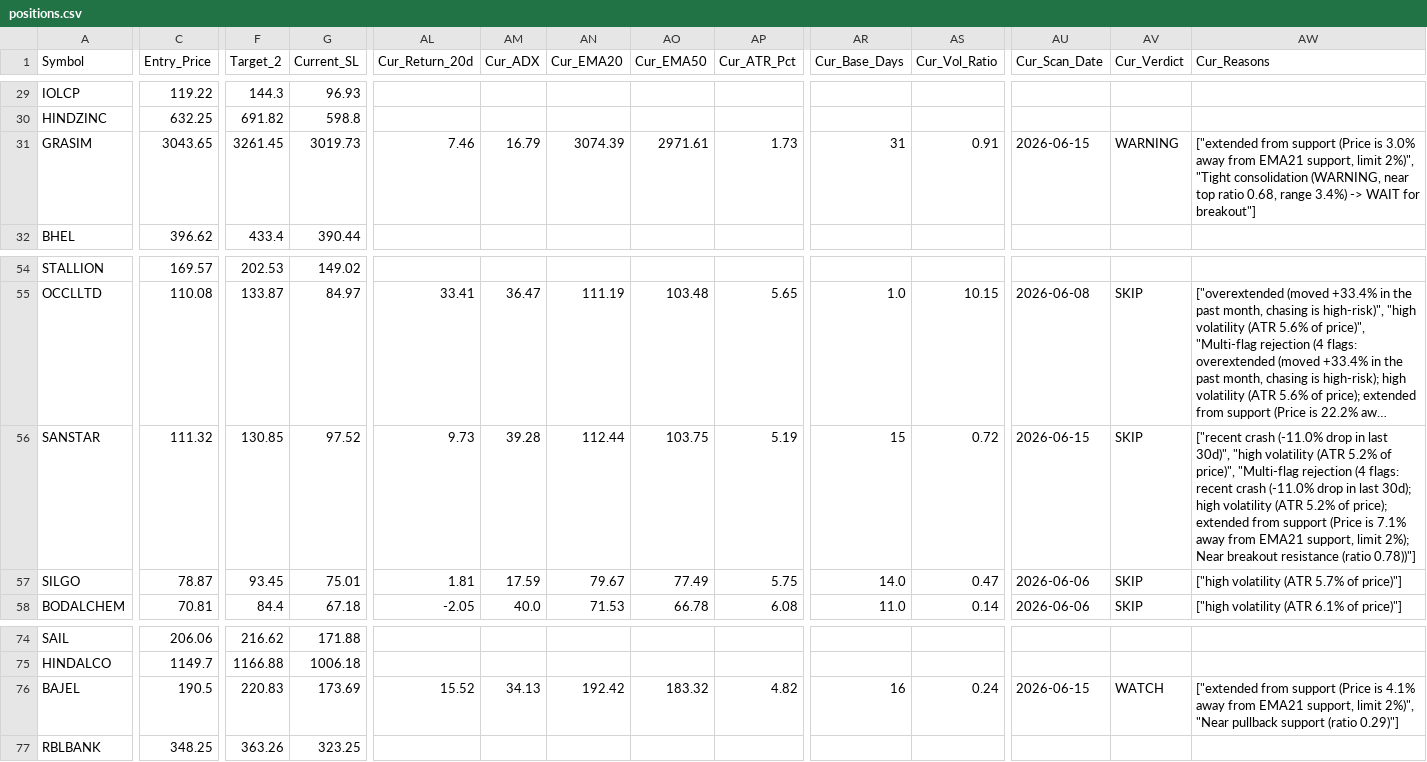
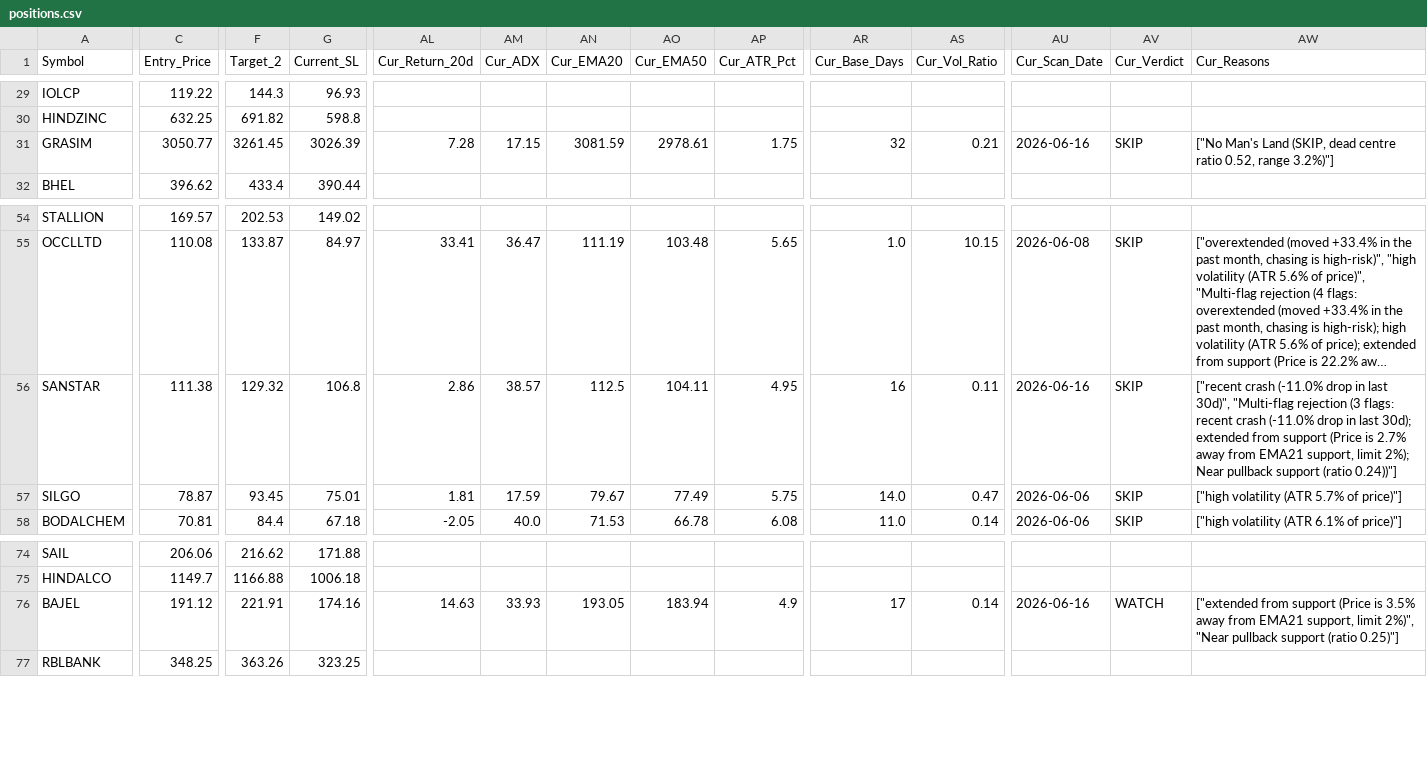
Before and after one commit to AbhiAbhiAbhi/swing-sentinel, a CSV file: data/positions.csv, drawn as a sheet; only a part is shown, gaps mark what is left out; long unchanged cells end in …; the diff covers the shown part only; the diff names each change by its address in the sheet, - before the commit and + after, or states it on an @@ line.

Commit message:
Auto: morning watchlist level adjustments [skip ci]

```diff
--- a/data/positions.csv
+++ b/data/positions.csv
-C31 (Entry_Price): 3043.65
+C31 (Entry_Price): 3050.77
-G31 (Current_SL): 3019.73
+G31 (Current_SL): 3026.39
-AL31 (Cur_Return_20d): 7.46
+AL31 (Cur_Return_20d): 7.28
-AM31 (Cur_ADX): 16.79
+AM31 (Cur_ADX): 17.15
-AN31 (Cur_EMA20): 3074.39
+AN31 (Cur_EMA20): 3081.59
-AO31 (Cur_EMA50): 2971.61
+AO31 (Cur_EMA50): 2978.61
-AP31 (Cur_ATR_Pct): 1.73
+AP31 (Cur_ATR_Pct): 1.75
-AR31 (Cur_Base_Days): 31
+AR31 (Cur_Base_Days): 32
-AS31 (Cur_Vol_Ratio): 0.91
+AS31 (Cur_Vol_Ratio): 0.21
-AU31 (Cur_Scan_Date): 2026-06-15
+AU31 (Cur_Scan_Date): 2026-06-16
-AV31 (Cur_Verdict): WARNING
+AV31 (Cur_Verdict): SKIP
-AW31 (Cur_Reasons): ["extended from support (Price is 3.0% away from EMA21 support, limit 2%)", "Tight consolidation (WARNING, near top ratio 0.68, range 3.4%) -> WAIT for breakout"]
+AW31 (Cur_Reasons): ["No Man's Land (SKIP, dead centre ratio 0.52, range 3.2%)"]
-C56 (Entry_Price): 111.32
+C56 (Entry_Price): 111.38
-F56 (Target_2): 130.85
+F56 (Target_2): 129.32
-G56 (Current_SL): 97.52
+G56 (Current_SL): 106.8
-AL56 (Cur_Return_20d): 9.73
+AL56 (Cur_Return_20d): 2.86
-AM56 (Cur_ADX): 39.28
+AM56 (Cur_ADX): 38.57
-AN56 (Cur_EMA20): 112.44
+AN56 (Cur_EMA20): 112.5
-AO56 (Cur_EMA50): 103.75
+AO56 (Cur_EMA50): 104.11
-AP56 (Cur_ATR_Pct): 5.19
+AP56 (Cur_ATR_Pct): 4.95
-AR56 (Cur_Base_Days): 15
+AR56 (Cur_Base_Days): 16
-AS56 (Cur_Vol_Ratio): 0.72
+AS56 (Cur_Vol_Ratio): 0.11
-AU56 (Cur_Scan_Date): 2026-06-15
+AU56 (Cur_Scan_Date): 2026-06-16
-AW56 (Cur_Reasons): …last 30d)", "high volatility (ATR 5.2% of price)", "Multi-flag rejection (4 flags: recent crash (-11.0% drop in last 30d); high volatility (ATR 5.2% of price); extended from support (Price is 7.1% away from EMA21 support, limit 2%); Near breakout resistance (ratio 0.78))"]
+AW56 (Cur_Reasons): …last 30d)", "Multi-flag rejection (3 flags: recent crash (-11.0% drop in last 30d); extended from support (Price is 2.7% away from EMA21 support, limit 2%); Near pullback support (ratio 0.24))"]
-C76 (Entry_Price): 190.5
+C76 (Entry_Price): 191.12
-F76 (Target_2): 220.83
+F76 (Target_2): 221.91
-G76 (Current_SL): 173.69
+G76 (Current_SL): 174.16
-AL76 (Cur_Return_20d): 15.52
+AL76 (Cur_Return_20d): 14.63
-AM76 (Cur_ADX): 34.13
+AM76 (Cur_ADX): 33.93
-AN76 (Cur_EMA20): 192.42
+AN76 (Cur_EMA20): 193.05
-AO76 (Cur_EMA50): 183.32
+AO76 (Cur_EMA50): 183.94
-AP76 (Cur_ATR_Pct): 4.82
+AP76 (Cur_ATR_Pct): 4.9
-AR76 (Cur_Base_Days): 16
+AR76 (Cur_Base_Days): 17
-AS76 (Cur_Vol_Ratio): 0.24
+AS76 (Cur_Vol_Ratio): 0.14
-AU76 (Cur_Scan_Date): 2026-06-15
+AU76 (Cur_Scan_Date): 2026-06-16
-AW76 (Cur_Reasons): …(Price is 4.1% away from EMA21 support, limit 2%)", "Near pullback support (ratio 0.29)"]
+AW76 (Cur_Reasons): …(Price is 3.5% away from EMA21 support, limit 2%)", "Near pullback support (ratio 0.25)"]
```
Also changed, not shown: 2 edited cells elsewhere in this file.
